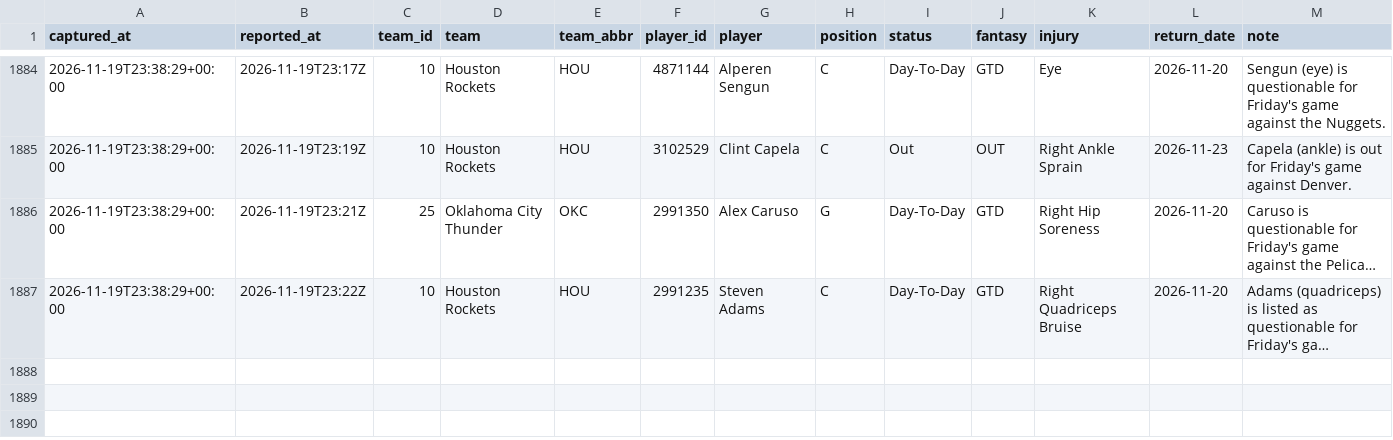
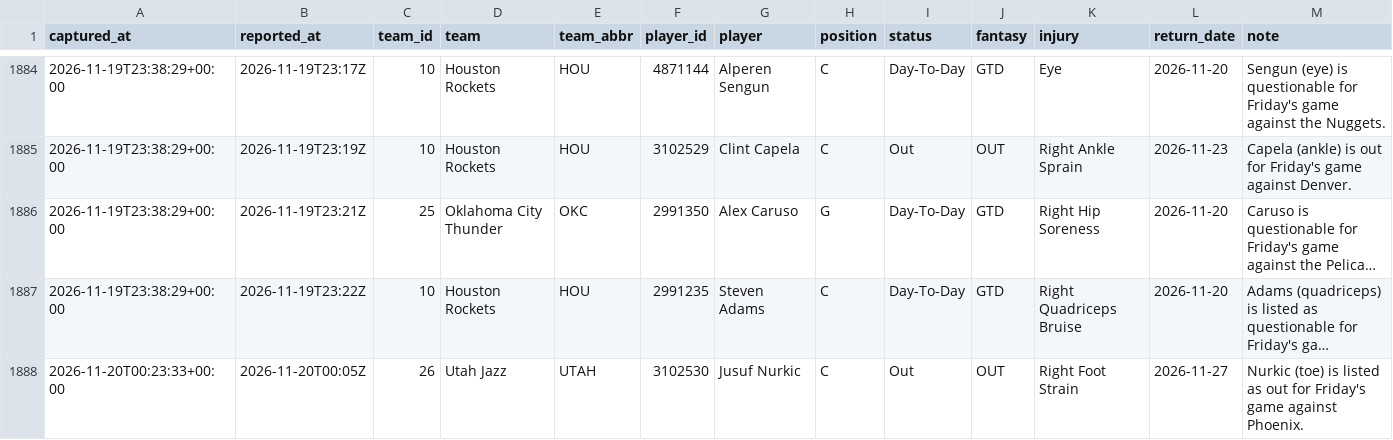
Before and after one commit to EdgeCash/Atlas, a CSV file: tracking/nba_availability.csv, drawn as a sheet; only a part is shown, gaps mark what is left out; long unchanged cells end in …; the diff names each change by its address in the sheet, - before the commit and + after, or states it on an @@ line.

```diff
--- a/tracking/nba_availability.csv
+++ b/tracking/nba_availability.csv
+row 1888: 2026-11-20T00:23:33+00:00 | 2026-11-20T00:05Z | 26 | Utah Jazz | UTAH | 3102530 | Jusuf Nurkic | C | Out | OUT | Right Foot Strain | 2026-11-27 | Nurkic (toe) is listed as out for Friday's game against Phoenix.
```
Also changed, not shown: tracking/card_grades.csv, tracking/games.csv, 12 other files.
